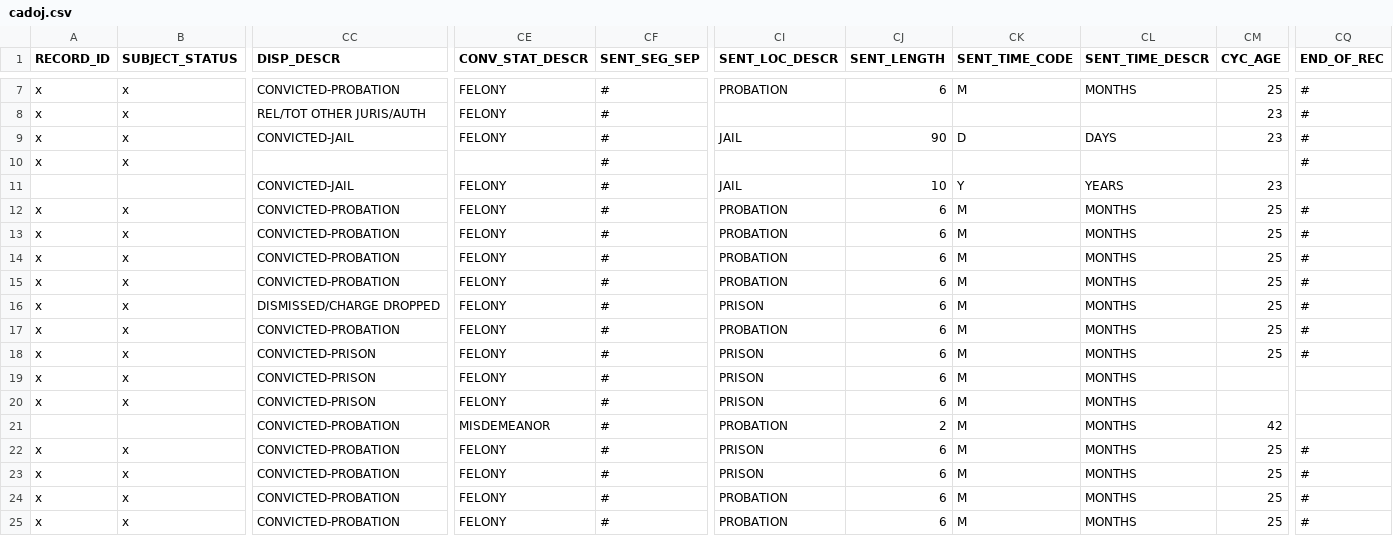
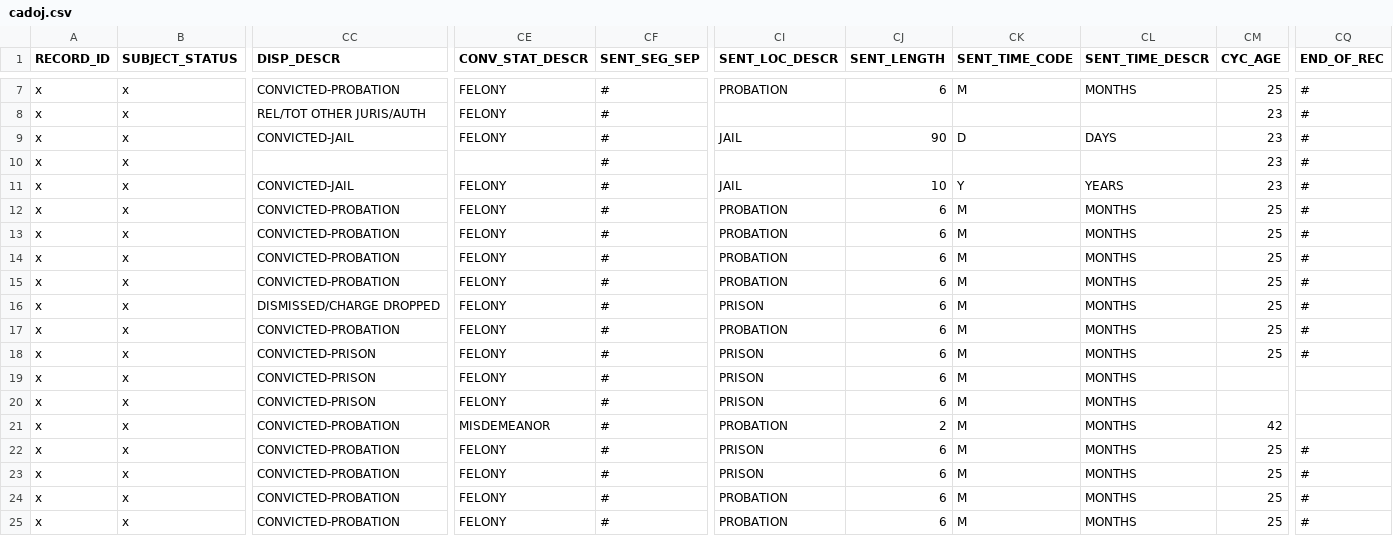
Before and after one commit to codeforamerica/gogen_pilots, a CSV file: test_fixtures/cadoj.csv, drawn as a sheet; only a part is shown, gaps mark what is left out; removed rows and columns are numbered as before the commit, all else as after; rows hold the shown columns only; the diff names each change by its address in the sheet, - before the commit and + after, or states it on an @@ line.

Commit message:
Compare by parsing CSVs (to avoid bad utf8 stuff and quotes and oy vey)
* instead of sorting use local max algorithm for latest date
* remove various printing from old debugging

[#162937461]

Co-Authored-By: Symonne Singleton <symonne@codeforamerica.org>

```diff
--- a/test_fixtures/cadoj.csv
+++ b/test_fixtures/cadoj.csv
-CM10 (CYC_AGE): (empty)
+CM10 (CYC_AGE): 23
-row 11:  |  | CONVICTED-JAIL | FELONY | # | JAIL | 10 | Y | YEARS | 23
+row 11: x | x | CONVICTED-JAIL | FELONY | # | JAIL | 10 | Y | YEARS | 23 | #
-row 21:  |  | CONVICTED-PROBATION | MISDEMEANOR | # | PROBATION | 2 | M | MONTHS | 42
+row 21: x | x | CONVICTED-PROBATION | MISDEMEANOR | # | PROBATION | 2 | M | MONTHS | 42
```
Also changed, not shown: 6 other files.
